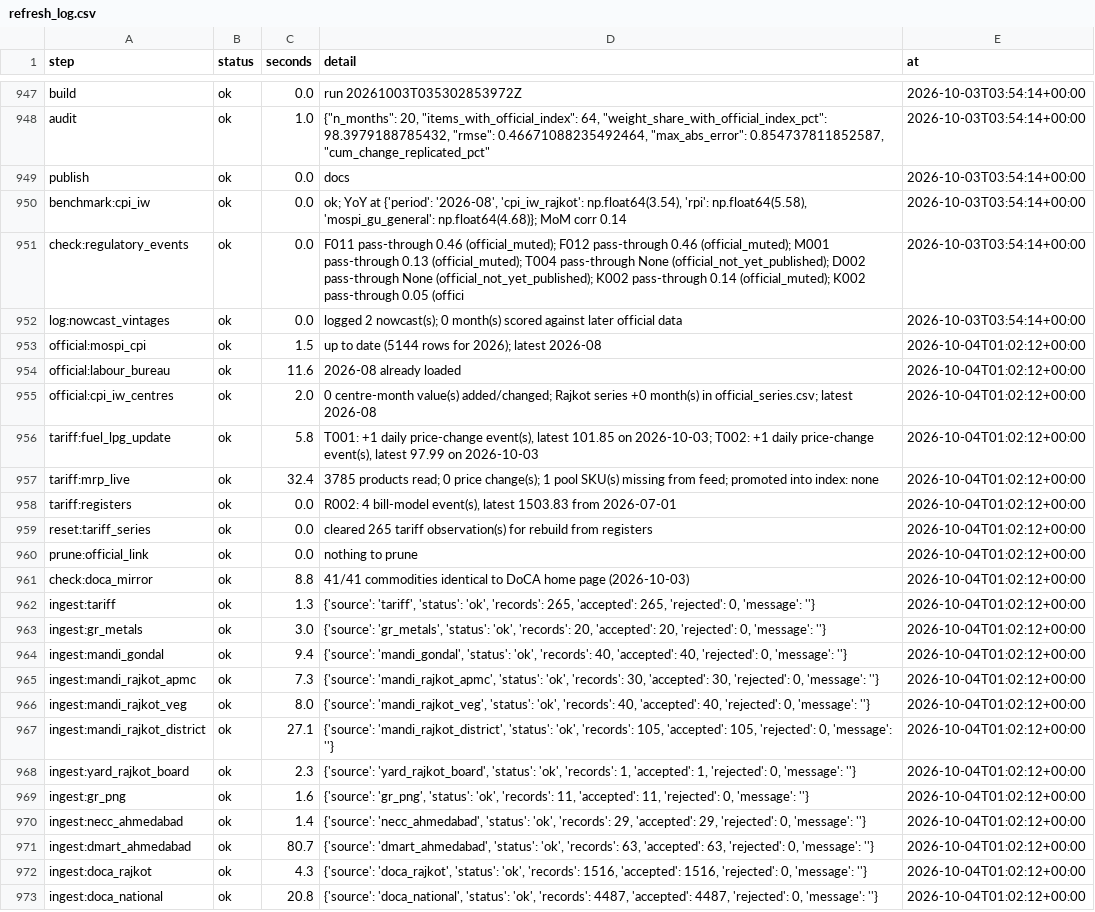
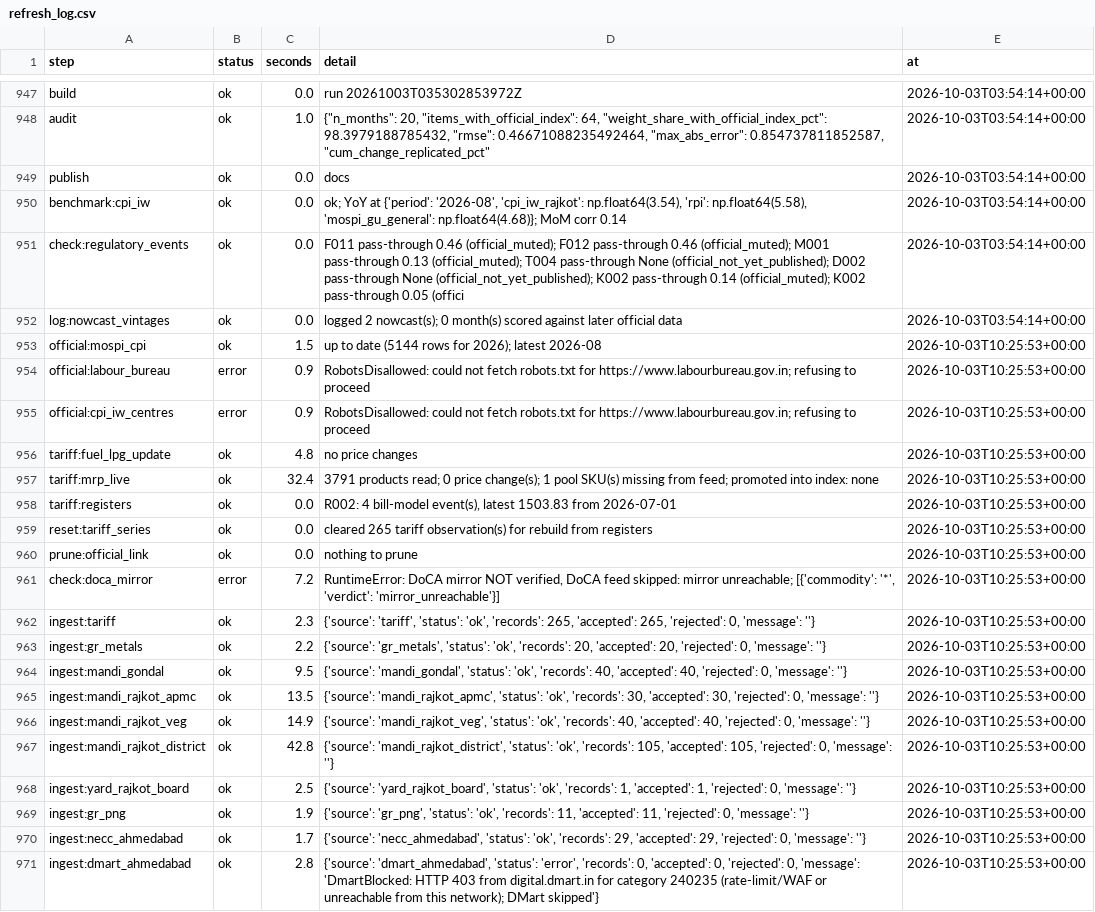
Before and after one commit to Nityahapani/rpi, a CSV file: data/refresh_log.csv, drawn as a sheet; only a part is shown, gaps mark what is left out; the shorter side is filled out with more unchanged rows; the diff covers the shown part only.

```diff
--- a/data/refresh_log.csv
+++ b/data/refresh_log.csv
@@ -952 +952,20 @@ check:regulatory_events,ok,0.0,F011 pass-through 0.46 (official_muted); F012 pas
 log:nowcast_vintages,ok,0.0,logged 2 nowcast(s); 0 month(s) scored against later official data,2026-10-03T03:54:14+00:00
+official:mospi_cpi,ok,1.5,up to date (5144 rows for 2026); latest 2026-08,2026-10-03T10:25:53+00:00
+official:labour_bureau,error,0.9,RobotsDisallowed: could not fetch robots.txt for https://www.labourbureau.gov.in; refusing to proceed,2026-10-03T10:25:53+00:00
+official:cpi_iw_centres,error,0.9,RobotsDisallowed: could not fetch robots.txt for https://www.labourbureau.gov.in; refusing to proceed,2026-10-03T10:25:53+00:00
+tariff:fuel_lpg_update,ok,4.8,no price changes,2026-10-03T10:25:53+00:00
+tariff:mrp_live,ok,32.4,3791 products read; 0 price change(s); 1 pool SKU(s) missing from feed; promoted into index: none,2026-10-03T10:25:53+00:00
+tariff:registers,ok,0.0,"R002: 4 bill-model event(s), latest 1503.83 from 2026-07-01",2026-10-03T10:25:53+00:00
+reset:tariff_series,ok,0.0,cleared 265 tariff observation(s) for rebuild from registers,2026-10-03T10:25:53+00:00
+prune:official_link,ok,0.0,nothing to prune,2026-10-03T10:25:53+00:00
+check:doca_mirror,error,7.2,"RuntimeError: DoCA mirror NOT verified, DoCA feed skipped: mirror unreachable; [{'commodity': '*', 'verdict': 'mirror_unreachable'}]",2026-10-03T10:25:53+00:00
+ingest:tariff,ok,2.3,"{'source': 'tariff', 'status': 'ok', 'records': 265, 'accepted': 265, 'rejected': 0, 'message': ''}",2026-10-03T10:25:53+00:00
+ingest:gr_metals,ok,2.2,"{'source': 'gr_metals', 'status': 'ok', 'records': 20, 'accepted': 20, 'rejected': 0, 'message': ''}",2026-10-03T10:25:53+00:00
+ingest:mandi_gondal,ok,9.5,"{'source': 'mandi_gondal', 'status': 'ok', 'records': 40, 'accepted': 40, 'rejected': 0, 'message': ''}",2026-10-03T10:25:53+00:00
+ingest:mandi_rajkot_apmc,ok,13.5,"{'source': 'mandi_rajkot_apmc', 'status': 'ok', 'records': 30, 'accepted': 30, 'rejected': 0, 'message': ''}",2026-10-03T10:25:53+00:00
+ingest:mandi_rajkot_veg,ok,14.9,"{'source': 'mandi_rajkot_veg', 'status': 'ok', 'records': 40, 'accepted': 40, 'rejected': 0, 'message': ''}",2026-10-03T10:25:53+00:00
+ingest:mandi_rajkot_district,ok,42.8,"{'source': 'mandi_rajkot_district', 'status': 'ok', 'records': 105, 'accepted': 105, 'rejected': 0, 'message': ''}",2026-10-03T10:25:53+00:00
+ingest:yard_rajkot_board,ok,2.5,"{'source': 'yard_rajkot_board', 'status': 'ok', 'records': 1, 'accepted': 1, 'rejected': 0, 'message': ''}",2026-10-03T10:25:53+00:00
+ingest:gr_png,ok,1.9,"{'source': 'gr_png', 'status': 'ok', 'records': 11, 'accepted': 11, 'rejected': 0, 'message': ''}",2026-10-03T10:25:53+00:00
+ingest:necc_ahmedabad,ok,1.7,"{'source': 'necc_ahmedabad', 'status': 'ok', 'records': 29, 'accepted': 29, 'rejected': 0, 'message': ''}",2026-10-03T10:25:53+00:00
+ingest:dmart_ahmedabad,ok,2.8,"{'source': 'dmart_ahmedabad', 'status': 'error', 'records': 0, 'accepted': 0, 'rejected': 0, 'message': 'DmartBlocked: HTTP 403 from digital.dmart.in for category 240235 (rate-limit/WAF or unreachable from this network); DMart skipped'}",2026-10-03T10:25:53+00:00
```
Also changed, not shown: 18 added rows elsewhere in this file, 16 other files.
